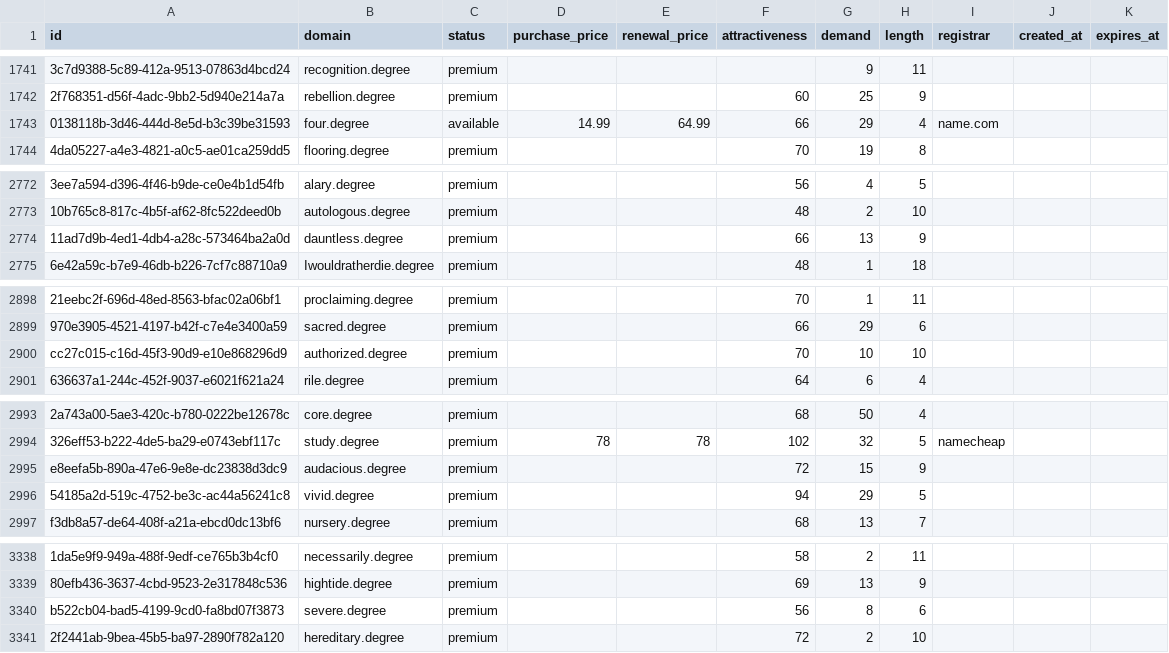
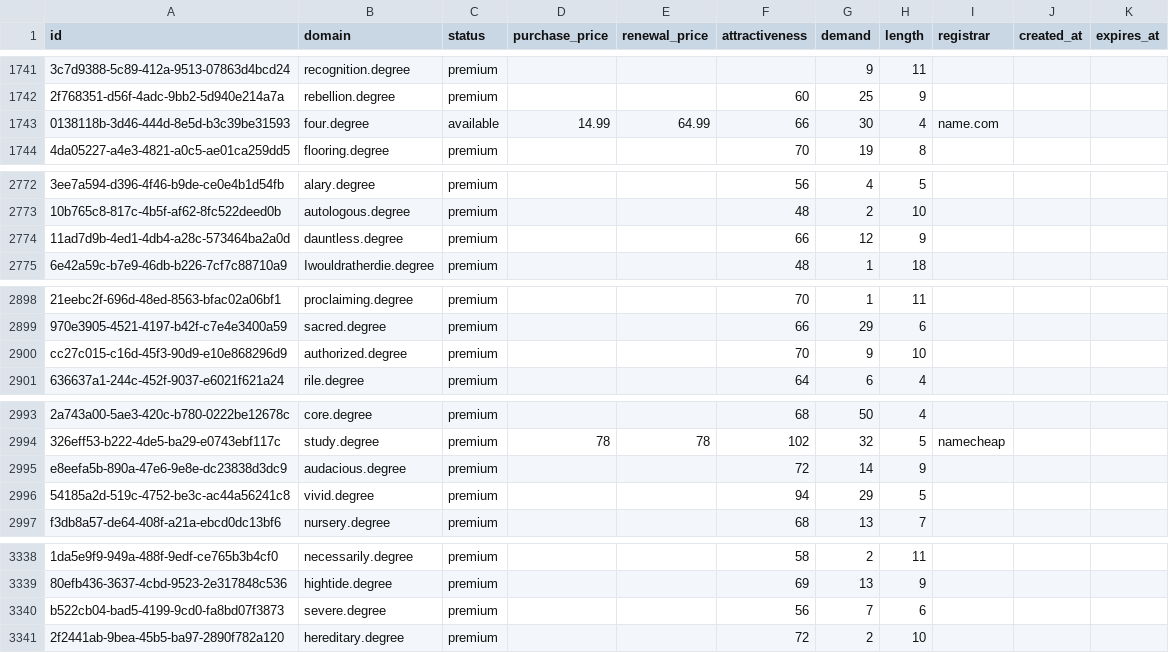
Before and after one commit to UniqueDomains/degree-oneword-domains, a CSV file: degree.csv, drawn as a sheet; only a part is shown, gaps mark what is left out; the diff covers the shown part only; the diff names each change by its address in the sheet, - before the commit and + after, or states it on an @@ line.

```diff
--- a/degree.csv
+++ b/degree.csv
-G1743 (demand): 29
+G1743 (demand): 30
-G2774 (demand): 13
+G2774 (demand): 12
-G2900 (demand): 10
+G2900 (demand): 9
-G2995 (demand): 15
+G2995 (demand): 14
-G3340 (demand): 8
+G3340 (demand): 7
```
Also changed, not shown: 31 edited cells elsewhere in this file, 3 other files.
